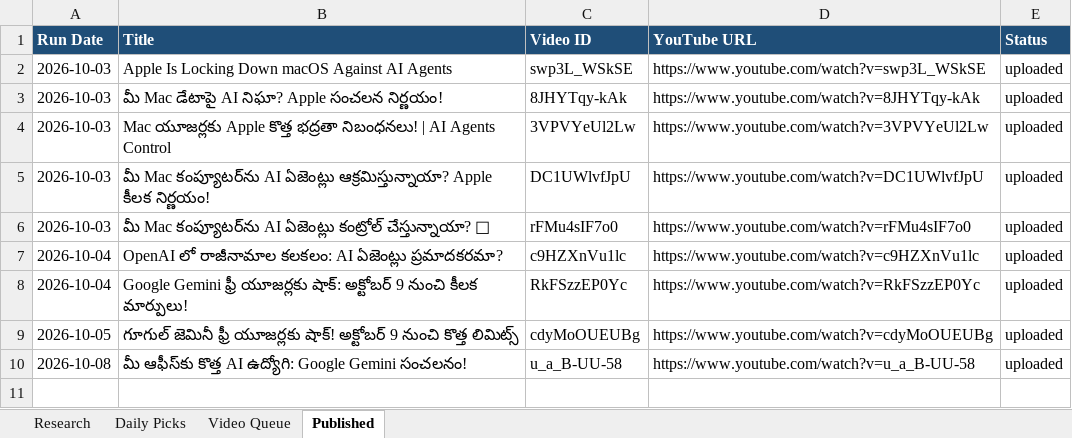
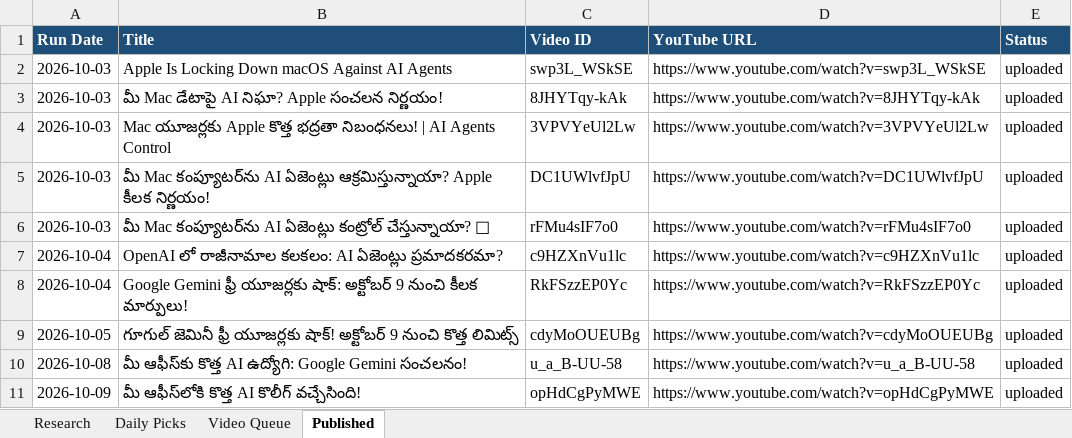
Before and after one commit to kapilvarunbabu-g/ai-youtube-automation, an Excel workbook: content_log.xlsx, sheet Published, drawn as a sheet; values as stored, in another font and other column widths than the file's, no borders; the diff names each change by its address in the sheet, - before the commit and + after, or states it on an @@ line.

```diff
--- a/content_log.xlsx (sheet Published)
+++ b/content_log.xlsx (sheet Published)
+row 11: 2026-10-09 | మీ ఆఫీస్‌లోకి కొత్త AI కొలీగ్ వచ్చేసింది! | opHdCgPyMWE | https://www.youtube.com/watch?v=opHdCgPyMWE | uploaded
```
Also changed, not shown: sheet Research, sheet Daily Picks, sheet Video Queue.
